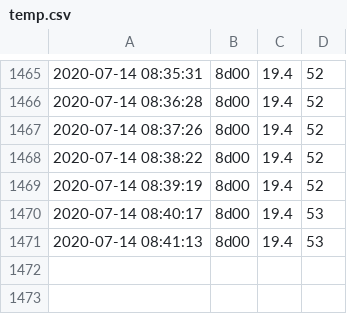
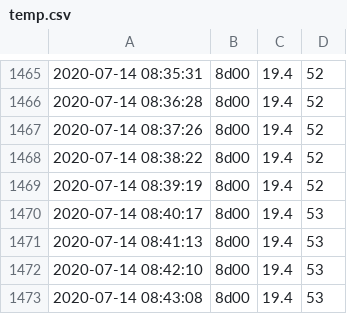
Before and after one commit to pedmark/pelle_temp, a CSV file: temp.csv, drawn as a sheet; only a part is shown, gaps mark what is left out; the diff names each change by its address in the sheet, - before the commit and + after, or states it on an @@ line.

Commit message:
another commit

```diff
--- a/temp.csv
+++ b/temp.csv
+row 1472: 2020-07-14 08:42:10 | 8d00 | 19.4 | 53
+row 1473: 2020-07-14 08:43:08 | 8d00 | 19.4 | 53
```
